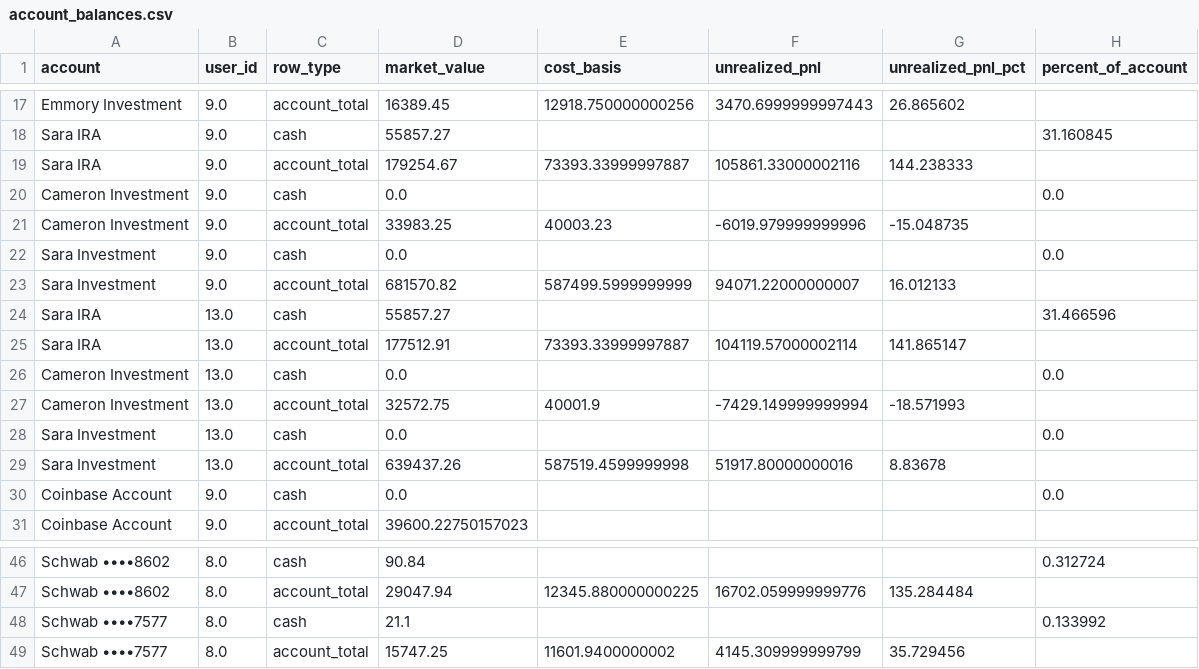
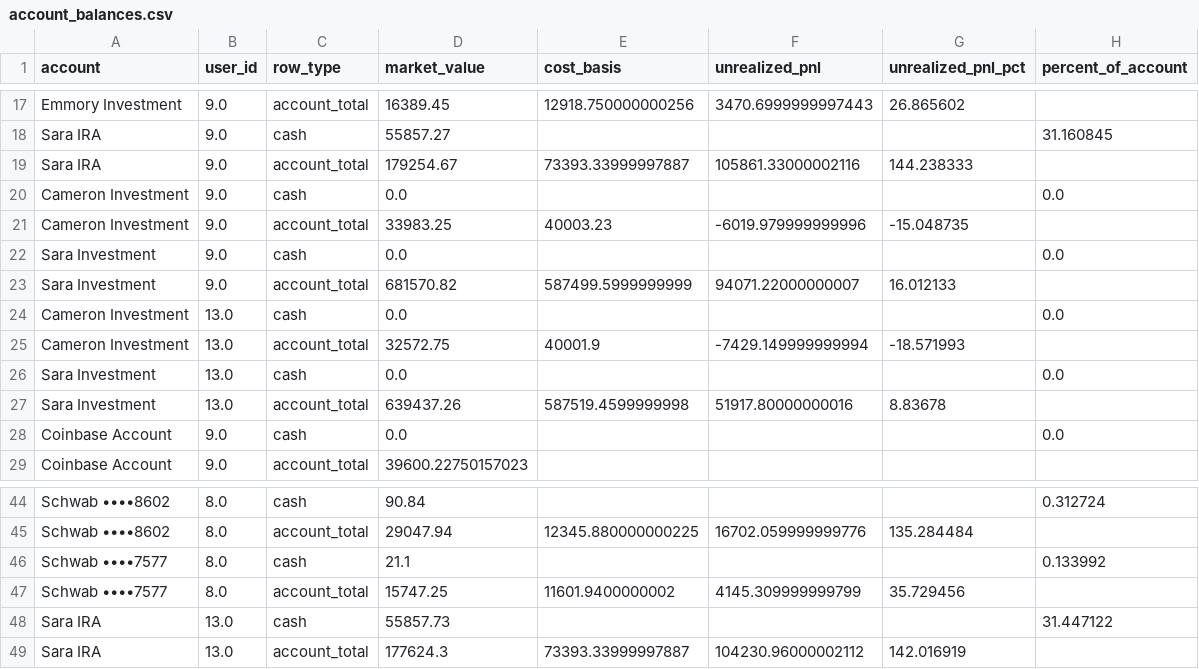
Before and after one commit to cameronjefferey/ccwj, a CSV file: dbt/seeds/account_balances.csv, drawn as a sheet; only a part is shown, gaps mark what is left out.

```diff
--- a/dbt/seeds/account_balances.csv
+++ b/dbt/seeds/account_balances.csv
@@ -23,4 +23,2 @@ Sara Investment,9.0,cash,0.0,,,,0.0
 Sara Investment,9.0,account_total,681570.82,587499.5999999999,94071.22000000007,16.012133,
-Sara IRA,13.0,cash,55857.27,,,,31.466596
-Sara IRA,13.0,account_total,177512.91,73393.33999997887,104119.57000002114,141.865147,
 Cameron Investment,13.0,cash,0.0,,,,0.0
@@ -49 +47,3 @@ Schwab ••••7577,8.0,cash,21.1,,,,0.133992
 Schwab ••••7577,8.0,account_total,15747.25,11601.9400000002,4145.309999999799,35.729456,
+Sara IRA,13.0,cash,55857.73,,,,31.447122
+Sara IRA,13.0,account_total,177624.3,73393.33999997887,104230.96000002112,142.016919,
```
Also changed, not shown: dbt/seeds/current_positions.csv, dbt/seeds/trade_history.csv.
